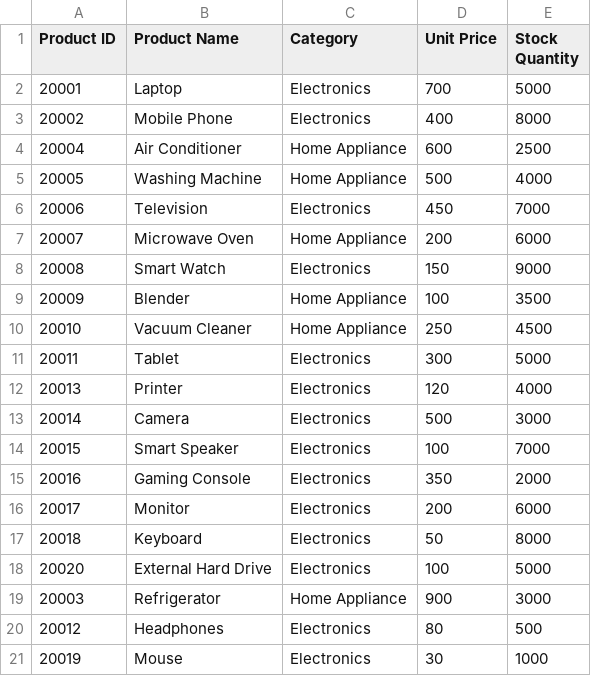
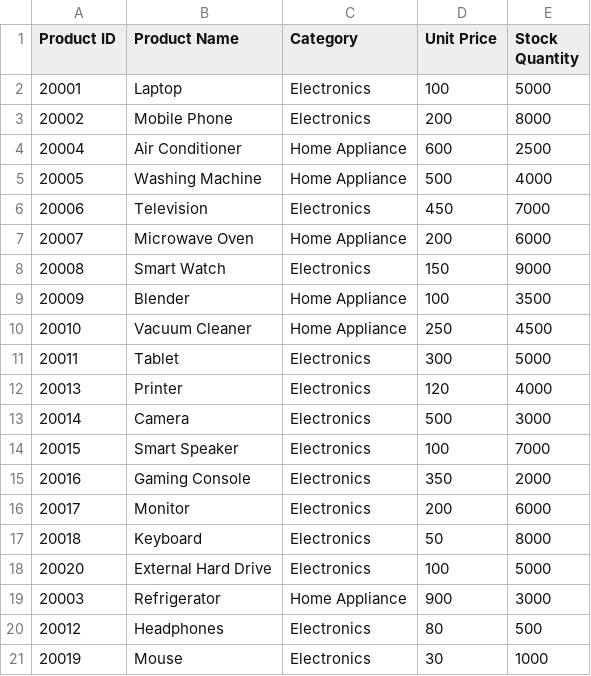
Before and after one commit to krushang04/global-supply-chain, a CSV file: application/src/data/products.csv, drawn as a sheet.

Commit message:
tables and charts rendering

```diff
--- a/application/src/data/products.csv
+++ b/application/src/data/products.csv
@@ -1,4 +1,4 @@
 Product ID,Product Name,Category,Unit Price,Stock Quantity
-20001,Laptop,Electronics,700,5000
-20002,Mobile Phone,Electronics,400,8000
+20001,Laptop,Electronics,100,5000
+20002,Mobile Phone,Electronics,200,8000
 20004,Air Conditioner,Home Appliance,600,2500
```
Also changed, not shown: 14 other files.
